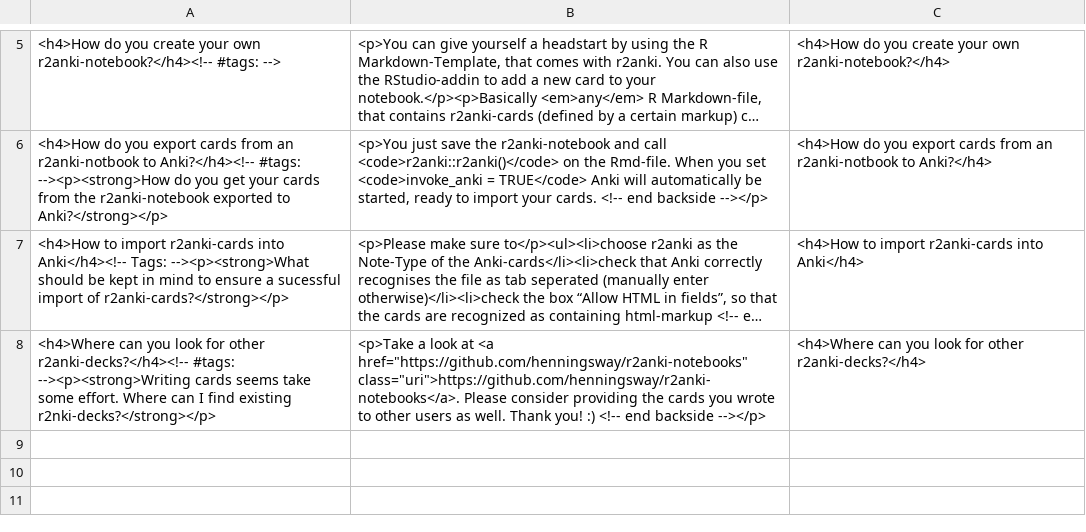
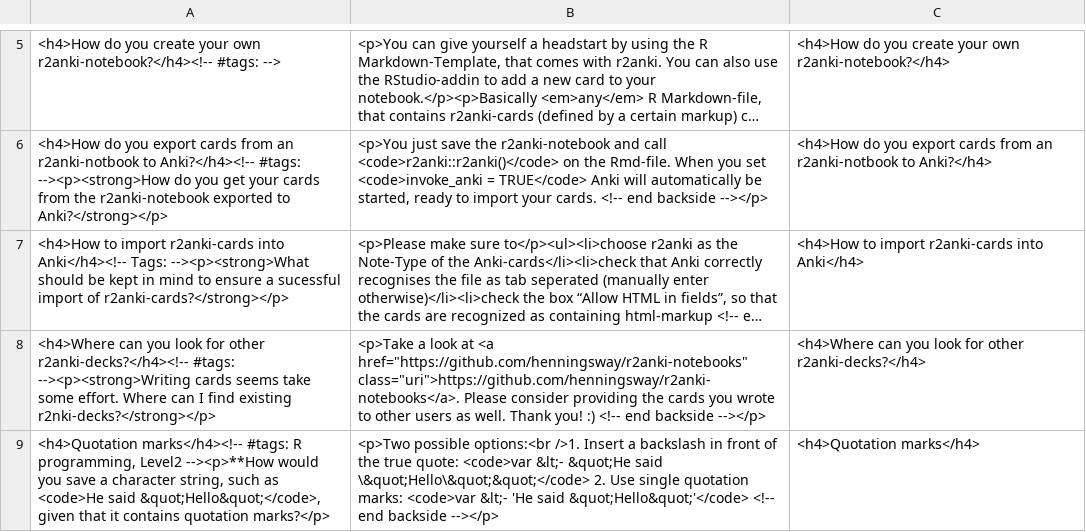
Before and after one commit to hdykiel/learn-r, a TSV file: anki-demo.tsv, drawn as a sheet; only a part is shown, gaps mark what is left out; long unchanged cells end in ….

Commit message:
add quotation mark question

```diff
--- a/anki-demo.tsv
+++ b/anki-demo.tsv
@@ -8 +8,2 @@
 <h4>Where can you look for other r2anki-decks?</h4><!-- #tags:  --><p><strong>Writing cards seems take some effort. Where can I find existing r2nki-decks?</strong></p>	<p>Take a look at <a href="https://github.com/henningsway/r2anki-notebooks" class="uri">https://github.com/henningsway/r2anki-notebooks</a>. Please consider providing the cards you wrote to other users as well. Thank you! :) <!-- end backside --></p>	<h4>Where can you look for other r2anki-decks?</h4>
+<h4>Quotation marks</h4><!-- #tags: R programming, Level2 --><p>**How would you save a character string, such as <code>He said &quot;Hello&quot;</code>, given that it contains quotation marks?</p>	<p>Two possible options:<br />1. Insert a backslash in front of the true quote: <code>var &lt;- &quot;He said \&quot;Hello\&quot;&quot;</code> 2. Use single quotation marks: <code>var &lt;- 'He said &quot;Hello&quot;'</code> <!-- end backside --></p>	<h4>Quotation marks</h4>
```
Also changed, not shown: 1 other file.
